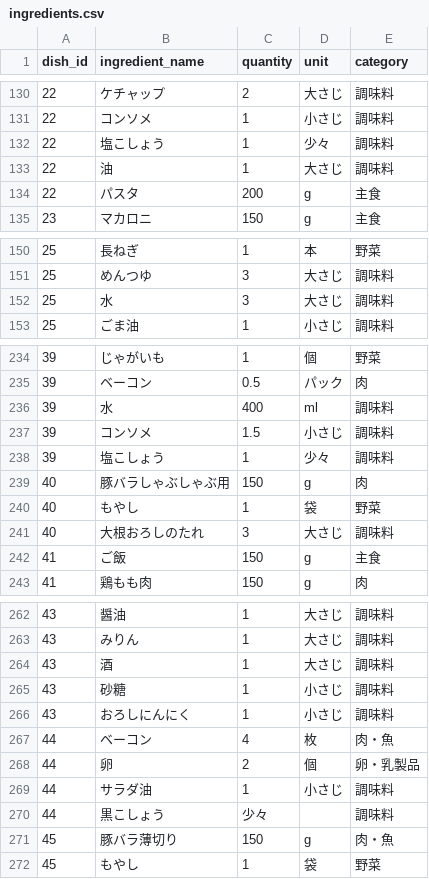
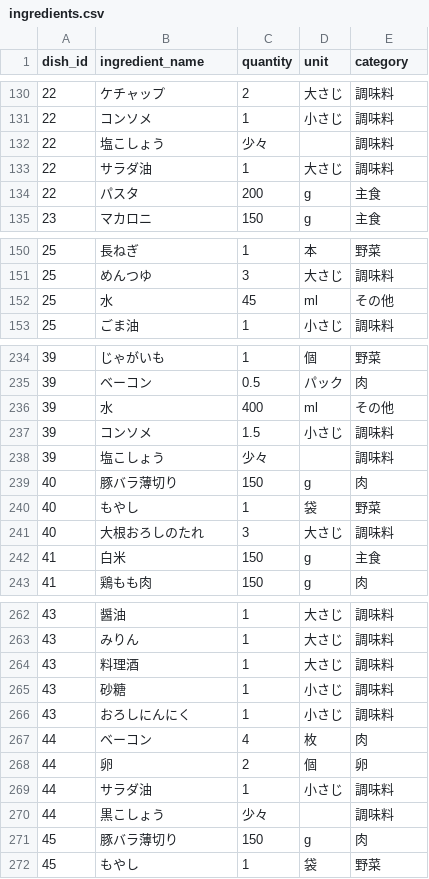
Before and after one commit to snaoki1007/gohan-biyori, a CSV file: docs/data/ingredients.csv, drawn as a sheet; only a part is shown, gaps mark what is left out; the diff covers the shown part only.

```diff
--- a/docs/data/ingredients.csv
+++ b/docs/data/ingredients.csv
@@ -131,4 +131,4 @@
 22,コンソメ,1,小さじ,調味料
-22,塩こしょう,1,少々,調味料
-22,油,1,大さじ,調味料
+22,塩こしょう,少々,,調味料
+22,サラダ油,1,大さじ,調味料
 22,パスタ,200,g,主食
@@ -151,3 +151,3 @@
 25,めんつゆ,3,大さじ,調味料
-25,水,3,大さじ,調味料
+25,水,45,ml,その他
 25,ごま油,1,小さじ,調味料
@@ -235,9 +235,9 @@
 39,ベーコン,0.5,パック,肉
-39,水,400,ml,調味料
+39,水,400,ml,その他
 39,コンソメ,1.5,小さじ,調味料
-39,塩こしょう,1,少々,調味料
-40,豚バラしゃぶしゃぶ用,150,g,肉
+39,塩こしょう,少々,,調味料
+40,豚バラ薄切り,150,g,肉
 40,もやし,1,袋,野菜
 40,大根おろしのたれ,3,大さじ,調味料
-41,ご飯,150,g,主食
+41,白米,150,g,主食
 41,鶏もも肉,150,g,肉
@@ -263,10 +263,10 @@
 43,みりん,1,大さじ,調味料
-43,酒,1,大さじ,調味料
+43,料理酒,1,大さじ,調味料
 43,砂糖,1,小さじ,調味料
 43,おろしにんにく,1,小さじ,調味料
-44,ベーコン,4,枚,肉・魚
-44,卵,2,個,卵・乳製品
+44,ベーコン,4,枚,肉
+44,卵,2,個,卵
 44,サラダ油,1,小さじ,調味料
 44,黒こしょう,少々,,調味料
-45,豚バラ薄切り,150,g,肉・魚
+45,豚バラ薄切り,150,g,肉
 45,もやし,1,袋,野菜
```
Also changed, not shown: 28 added rows and 26 edited cells elsewhere in this file, docs/data/dishes.csv, docs/data/steps.csv, 14 other files.
